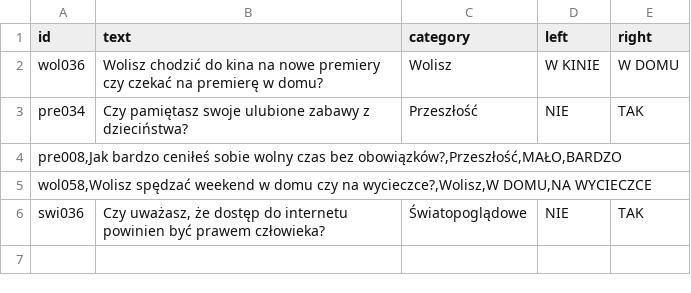
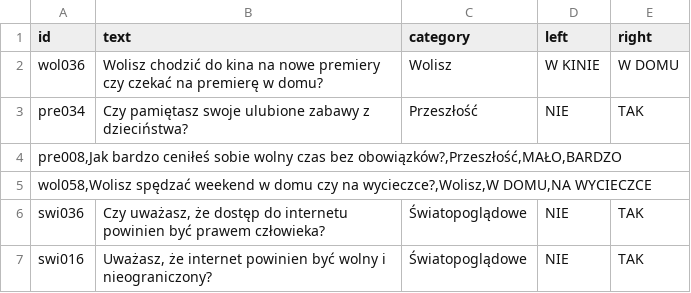
Before and after one commit to DawidS25/Spectrum, a CSV file: reported_questions.csv, drawn as a sheet.

Commit message:
Zgłoszono pytanie swi016

```diff
--- a/reported_questions.csv
+++ b/reported_questions.csv
@@ -6 +6,2 @@ wol058,Wolisz spędzać weekend w domu czy na wycieczce?,Wolisz,W DOMU,NA WYCIEC
 swi036;Czy uważasz, że dostęp do internetu powinien być prawem człowieka?;Światopoglądowe;NIE;TAK
+swi016;Uważasz, że internet powinien być wolny i nieograniczony?;Światopoglądowe;NIE;TAK
```
